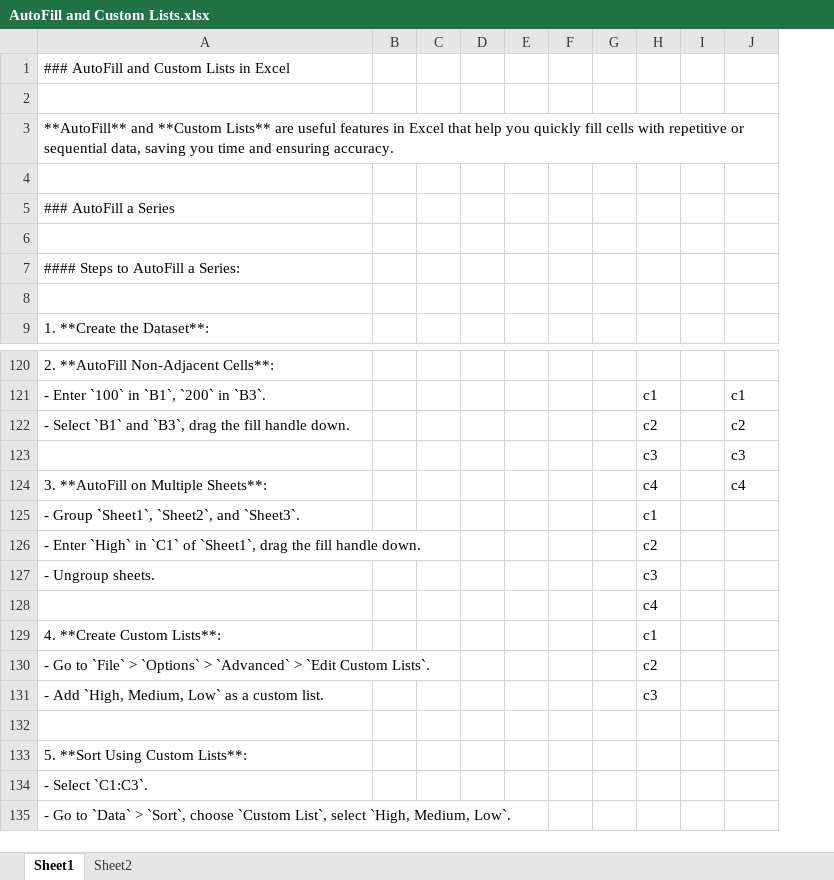
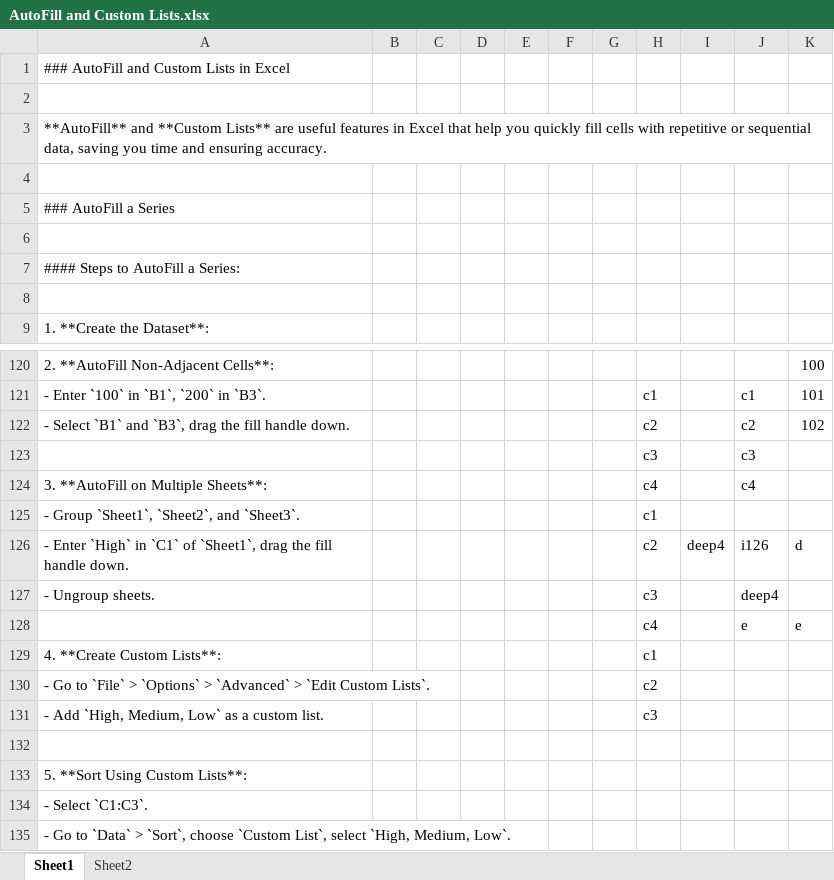
Before and after one commit to shahil04/ds_materials, an Excel workbook: excel/class_notes/AutoFill and Custom Lists.xlsx, sheet Sheet1, drawn as a sheet; only a part is shown, gaps mark what is left out; values as stored, in another font and other column widths than the file's, no borders; removed rows and columns are numbered as before the commit, all else as after; the diff names each change by its address in the sheet, - before the commit and + after, or states it on an @@ line.

```diff
--- a/excel/class_notes/AutoFill and Custom Lists.xlsx (sheet Sheet1)
+++ b/excel/class_notes/AutoFill and Custom Lists.xlsx (sheet Sheet1)
-column I, empty
+column I, row 126: deep4
+column K, rows 120-128: 100 | 101 | 102 |  |  |  | d |  | e
-J126: (empty)
+J126: i126
-J127: (empty)
+J127: deep4
-J128: (empty)
+J128: e
```
Also changed, not shown: 10 other files.
